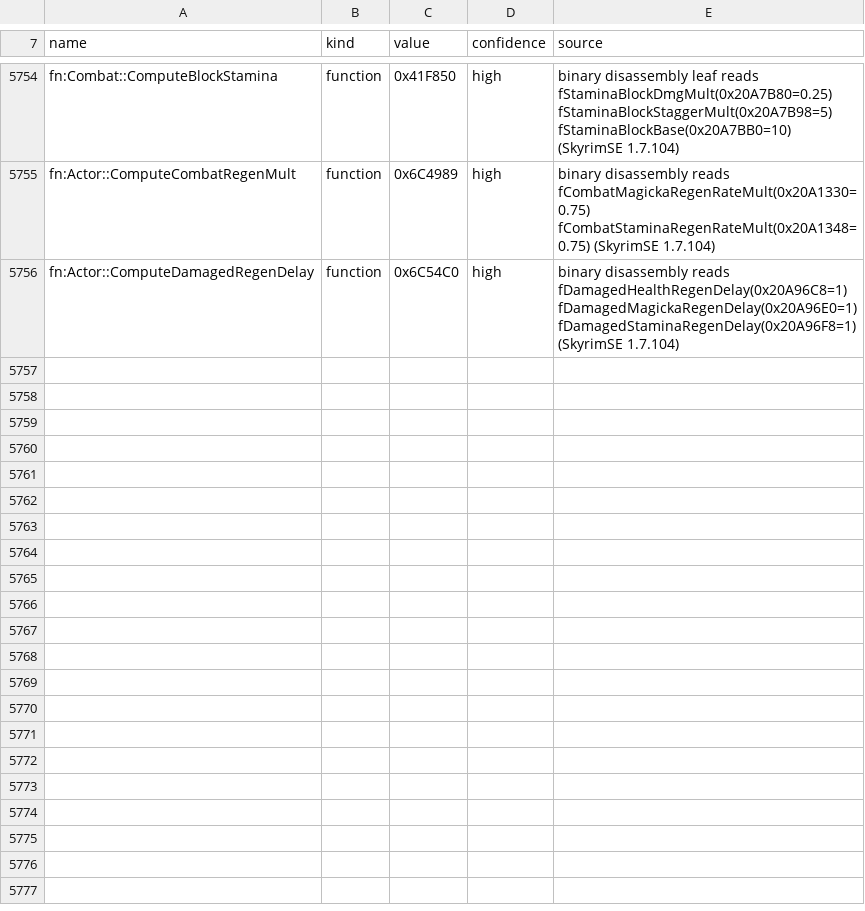
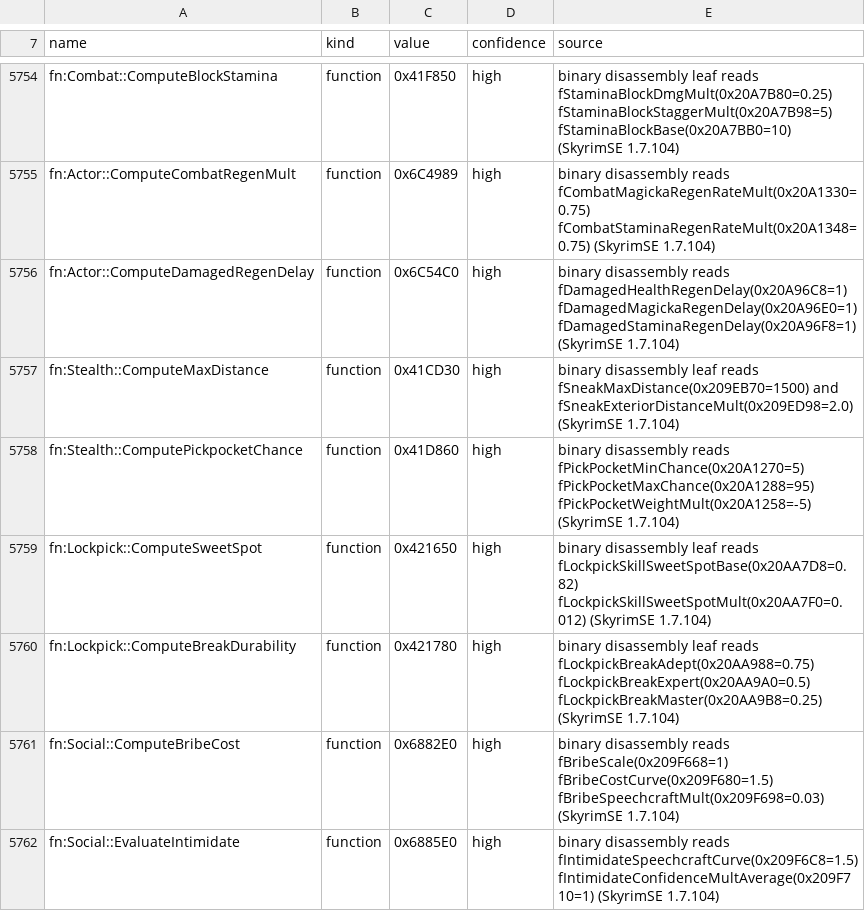
Before and after one commit to HarperZ9/raw, a TSV file: data/versions/skyrimse-1.7.104.tsv, drawn as a sheet; only a part is shown, gaps mark what is left out.

Commit message:
Wave 52: Live 3D Froxels in Bridge/Viewer/Bench, GPU PCSS Soft Shadows, Live Wildlife Viewer, 9-Hold Caravans, Flight Recorder, Stealth/Social GMSTs, BuildLang Optics/Fluids & Zero-Ghost RAWLSS/Bloom

```diff
--- a/data/versions/skyrimse-1.7.104.tsv
+++ b/data/versions/skyrimse-1.7.104.tsv
@@ -5756 +5756,7 @@ fn:Actor::ComputeCombatRegenMult	function	0x6C4989	high	binary disassembly reads
 fn:Actor::ComputeDamagedRegenDelay	function	0x6C54C0	high	binary disassembly reads fDamagedHealthRegenDelay(0x20A96C8=1) fDamagedMagickaRegenDelay(0x20A96E0=1) fDamagedStaminaRegenDelay(0x20A96F8=1) (SkyrimSE 1.7.104)
+fn:Stealth::ComputeMaxDistance	function	0x41CD30	high	binary disassembly leaf reads fSneakMaxDistance(0x209EB70=1500) and fSneakExteriorDistanceMult(0x209ED98=2.0) (SkyrimSE 1.7.104)
+fn:Stealth::ComputePickpocketChance	function	0x41D860	high	binary disassembly reads fPickPocketMinChance(0x20A1270=5) fPickPocketMaxChance(0x20A1288=95) fPickPocketWeightMult(0x20A1258=-5) (SkyrimSE 1.7.104)
+fn:Lockpick::ComputeSweetSpot	function	0x421650	high	binary disassembly leaf reads fLockpickSkillSweetSpotBase(0x20AA7D8=0.82) fLockpickSkillSweetSpotMult(0x20AA7F0=0.012) (SkyrimSE 1.7.104)
+fn:Lockpick::ComputeBreakDurability	function	0x421780	high	binary disassembly leaf reads fLockpickBreakAdept(0x20AA988=0.75) fLockpickBreakExpert(0x20AA9A0=0.5) fLockpickBreakMaster(0x20AA9B8=0.25) (SkyrimSE 1.7.104)
+fn:Social::ComputeBribeCost	function	0x6882E0	high	binary disassembly reads fBribeScale(0x209F668=1) fBribeCostCurve(0x209F680=1.5) fBribeSpeechcraftMult(0x209F698=0.03) (SkyrimSE 1.7.104)
+fn:Social::EvaluateIntimidate	function	0x6885E0	high	binary disassembly reads fIntimidateSpeechcraftCurve(0x209F6C8=1.5) fIntimidateConfidenceMultAverage(0x209F710=1) (SkyrimSE 1.7.104)
```
Also changed, not shown: 31 other files.
